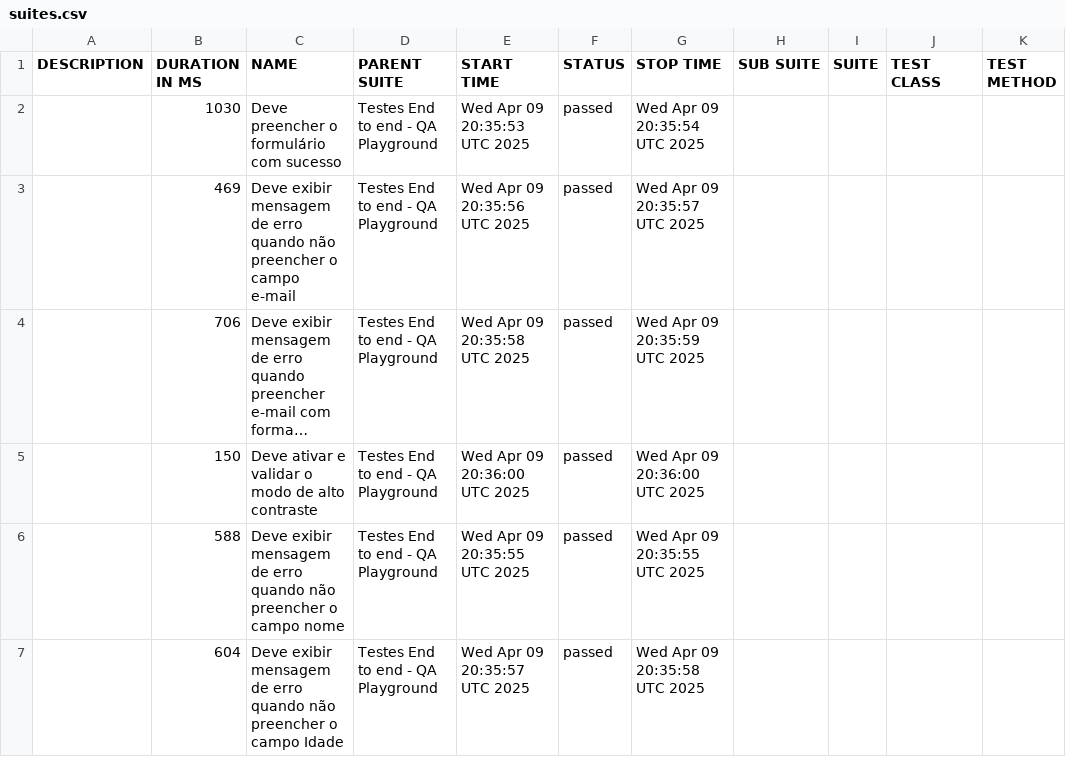
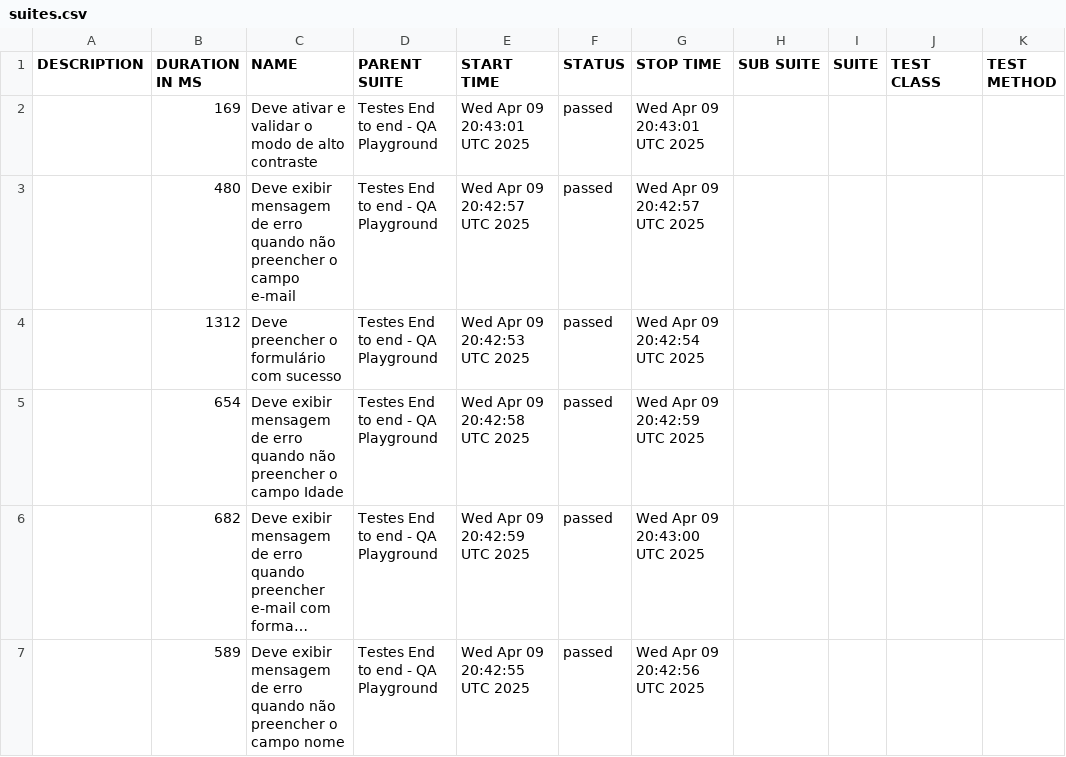
Before and after one commit to QA-Impact/teste-ci-cd, a CSV file: data/suites.csv, drawn as a sheet; long unchanged cells end in …; removed rows and columns are numbered as before the commit, all else as after; the diff names each change by its address in the sheet, - before the commit and + after, or states it on an @@ line.

```diff
--- a/data/suites.csv
+++ b/data/suites.csv
+row 2:  | 169 | Deve ativar e validar o modo de alto contraste | Testes End to end - QA Playground | Wed Apr 09 20:43:01 UTC 2025 | passed | Wed Apr 09 20:43:01 UTC 2025
+row 3:  | 480 | Deve exibir mensagem de erro quando não preencher o campo e-mail | Testes End to end - QA Playground | Wed Apr 09 20:42:57 UTC 2025 | passed | Wed Apr 09 20:42:57 UTC 2025
-B4 (DURATION IN MS): 1030
+B4 (DURATION IN MS): 1312
-E4 (START TIME): Wed Apr 09 20:35:53 UTC 2025
+E4 (START TIME): Wed Apr 09 20:42:53 UTC 2025
-G4 (STOP TIME): Wed Apr 09 20:35:54 UTC 2025
+G4 (STOP TIME): Wed Apr 09 20:42:54 UTC 2025
-B5 (DURATION IN MS): 469
+B5 (DURATION IN MS): 654
-C5 (NAME): …o campo e-mail
+C5 (NAME): …o campo Idade
-E5 (START TIME): Wed Apr 09 20:35:56 UTC 2025
+E5 (START TIME): Wed Apr 09 20:42:58 UTC 2025
-G5 (STOP TIME): Wed Apr 09 20:35:57 UTC 2025
+G5 (STOP TIME): Wed Apr 09 20:42:59 UTC 2025
-B6 (DURATION IN MS): 706
+B6 (DURATION IN MS): 682
-E6 (START TIME): Wed Apr 09 20:35:58 UTC 2025
+E6 (START TIME): Wed Apr 09 20:42:59 UTC 2025
-G6 (STOP TIME): Wed Apr 09 20:35:59 UTC 2025
+G6 (STOP TIME): Wed Apr 09 20:43:00 UTC 2025
-row 5:  | 150 | Deve ativar e validar o modo de alto contraste | Testes End to end - QA Playground | Wed Apr 09 20:36:00 UTC 2025 | passed | Wed Apr 09 20:36:00 UTC 2025
-B7 (DURATION IN MS): 588
+B7 (DURATION IN MS): 589
-E7 (START TIME): Wed Apr 09 20:35:55 UTC 2025
+E7 (START TIME): Wed Apr 09 20:42:55 UTC 2025
-G7 (STOP TIME): Wed Apr 09 20:35:55 UTC 2025
+G7 (STOP TIME): Wed Apr 09 20:42:56 UTC 2025
-row 7:  | 604 | Deve exibir mensagem de erro quando não preencher o campo Idade | Testes End to end - QA Playground | Wed Apr 09 20:35:57 UTC 2025 | passed | Wed Apr 09 20:35:58 UTC 2025
```
Also changed, not shown: 38 other files.
